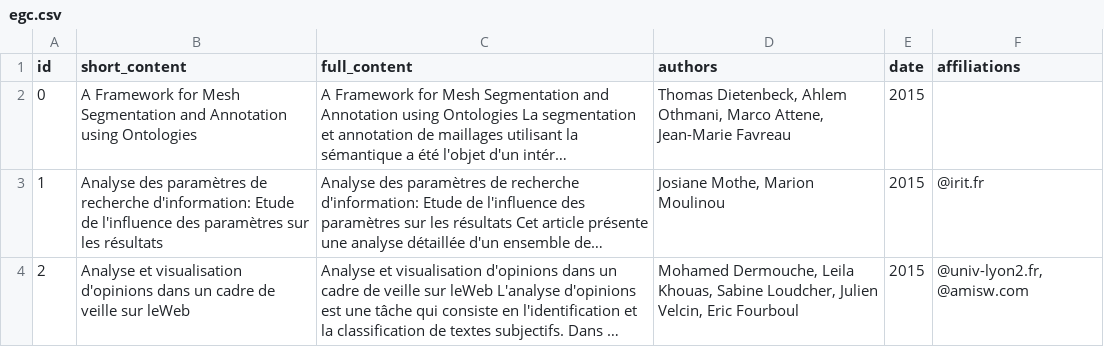
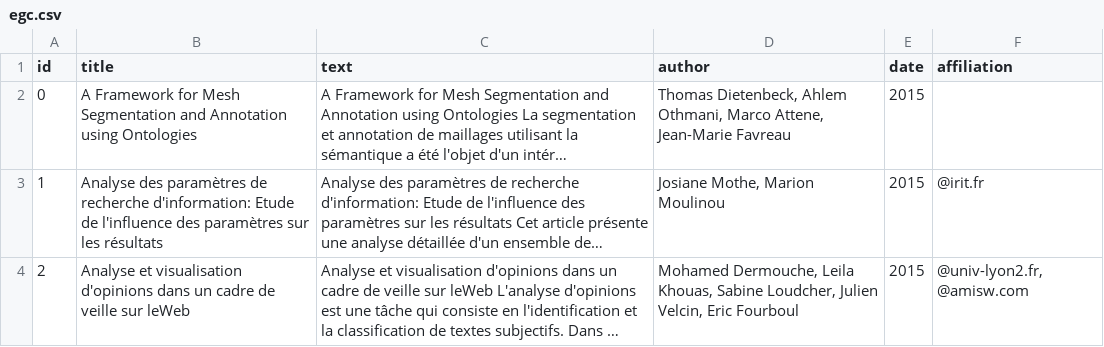
Before and after one commit to AdrienGuille/TOM, a CSV file: input/egc.csv, drawn as a sheet; only a part is shown; long unchanged cells end in …; the diff names each change by its address in the sheet, - before the commit and + after, or states it on an @@ line.

Commit message:
Modify input csv format

```diff
--- a/input/egc.csv
+++ b/input/egc.csv
-B1: short_content
+B1: title
-C1: full_content
+C1: text
-D1: authors
+D1: author
-F1: affiliations
+F1: affiliation
```
Also changed, not shown: input/egc_lemmatized.csv, 6 other files.
